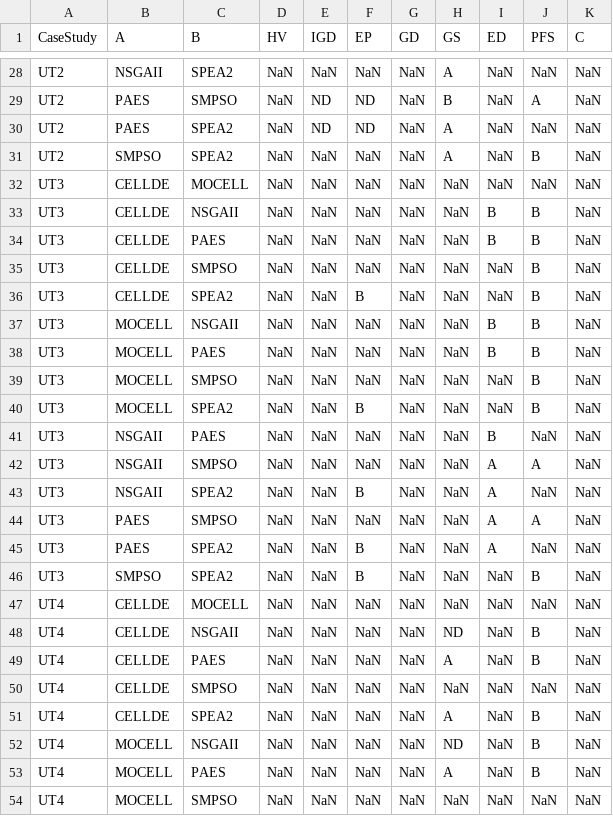
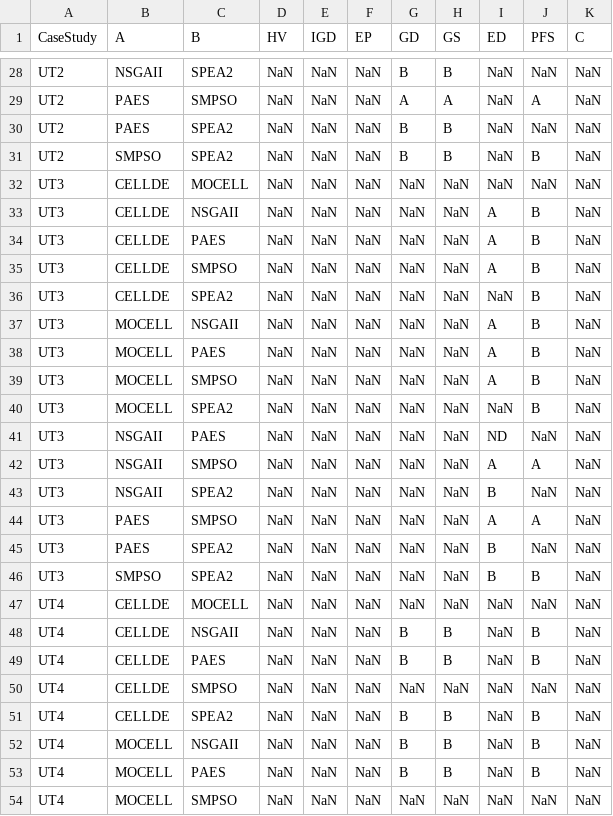
Before and after one commit to wjh-test/Quality-Indicator-2021, a CSV file: data/UncerTest.csv, drawn as a sheet; only a part is shown, gaps mark what is left out; the diff covers the shown part only; the diff names each change by its address in the sheet, - before the commit and + after, or states it on an @@ line.

```diff
--- a/data/UncerTest.csv
+++ b/data/UncerTest.csv
-G28 (GD): NaN
+G28 (GD): B
-H28 (GS): A
+H28 (GS): B
-E29:E30 (IGD): ND
+E29:E30 (IGD): NaN
-F29:F30 (EP): ND
+F29:F30 (EP): NaN
-G29 (GD): NaN
+G29 (GD): A
-H29 (GS): B
+H29 (GS): A
-G30:G31 (GD): NaN
+G30:G31 (GD): B
-H30:H31 (GS): A
+H30:H31 (GS): B
-I33:I34 (ED): B
+I33:I34 (ED): A
-I35 (ED): NaN
+I35 (ED): A
-F36 (EP): B
+F36 (EP): NaN
-I37:I38 (ED): B
+I37:I38 (ED): A
-I39 (ED): NaN
+I39 (ED): A
-F40 (EP): B
+F40 (EP): NaN
-I41 (ED): B
+I41 (ED): ND
-F43 (EP): B
+F43 (EP): NaN
-I43 (ED): A
+I43 (ED): B
-F45:F46 (EP): B
+F45:F46 (EP): NaN
-I45 (ED): A
+I45 (ED): B
-I46 (ED): NaN
+I46 (ED): B
-G48:G49 (GD): NaN
+G48:G49 (GD): B
-H48 (GS): ND
+H48 (GS): B
-H49 (GS): A
+H49 (GS): B
-G51:G53 (GD): NaN
+G51:G53 (GD): B
-H51 (GS): A
+H51 (GS): B
-H52 (GS): ND
+H52 (GS): B
-H53 (GS): A
+H53 (GS): B
```
Also changed, not shown: 56 edited cells elsewhere in this file, data/URPS.csv, data/inputData.csv, 2 other files.
